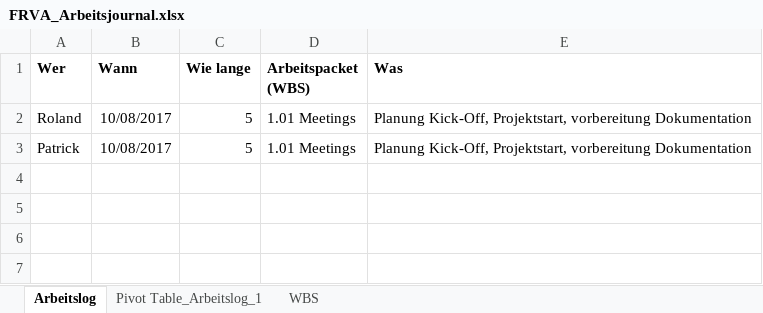
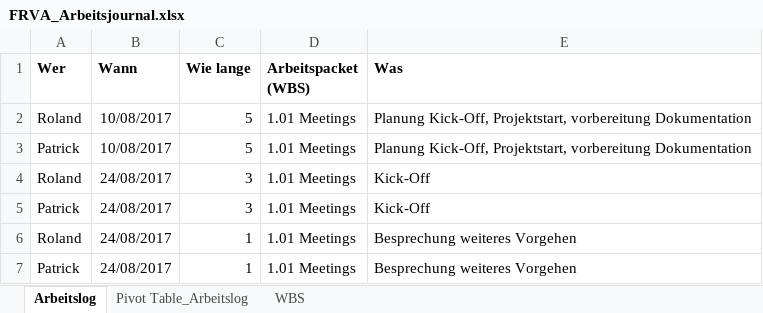
Before and after one commit to rmosimann/frva, an Excel workbook: documents/03_QM/FRVA_Arbeitsjournal.xlsx, sheet Arbeitslog, drawn as a sheet; values as stored, in another font and other column widths than the file's, no borders; the diff names each change by its address in the sheet, - before the commit and + after, or states it on an @@ line.

```diff
--- a/documents/03_QM/FRVA_Arbeitsjournal.xlsx (sheet Arbeitslog)
+++ b/documents/03_QM/FRVA_Arbeitsjournal.xlsx (sheet Arbeitslog)
-sheet tab: Pivot Table_Arbeitslog_1
+sheet tab: Pivot Table_Arbeitslog
+row 4: Roland | 24/08/2017 | 3 | 1.01 Meetings | Kick-Off
+row 5: Patrick | 24/08/2017 | 3 | 1.01 Meetings | Kick-Off
+row 6: Roland | 24/08/2017 | 1 | 1.01 Meetings | Besprechung weiteres Vorgehen
+row 7: Patrick | 24/08/2017 | 1 | 1.01 Meetings | Besprechung weiteres Vorgehen
```
Also changed, not shown: sheet Pivot Table_Arbeitslog, 14 other files.
